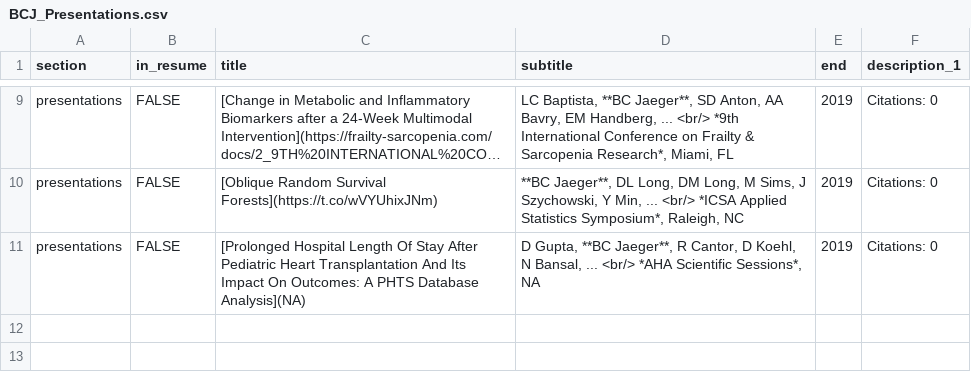
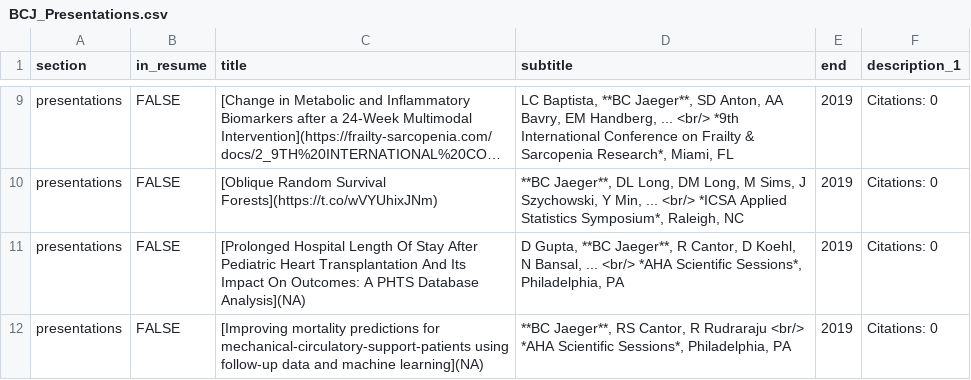
Before and after one commit to bcjaeger/CV-BCJ, a CSV file: data/output/BCJ_Presentations.csv, drawn as a sheet; only a part is shown, gaps mark what is left out; long unchanged cells end in …; the diff names each change by its address in the sheet, - before the commit and + after, or states it on an @@ line.

```diff
--- a/data/output/BCJ_Presentations.csv
+++ b/data/output/BCJ_Presentations.csv
-D11 (subtitle): …Scientific Sessions*, NA
+D11 (subtitle): …Scientific Sessions*, Philadelphia, PA
+row 12: presentations | FALSE | [Improving mortality predictions for mechanical-circulatory-support-patients using follow-up data and machine learning](NA) | **BC Jaeger**, RS Cantor, R Rudraraju <br/> *AHA Scientific Sessions*, Philadelphia, PA | 2019 | Citations: 0
```
Also changed, not shown: data/BCJ.csv, data/manual/BCJ_Presentations.csv, 8 other files.
